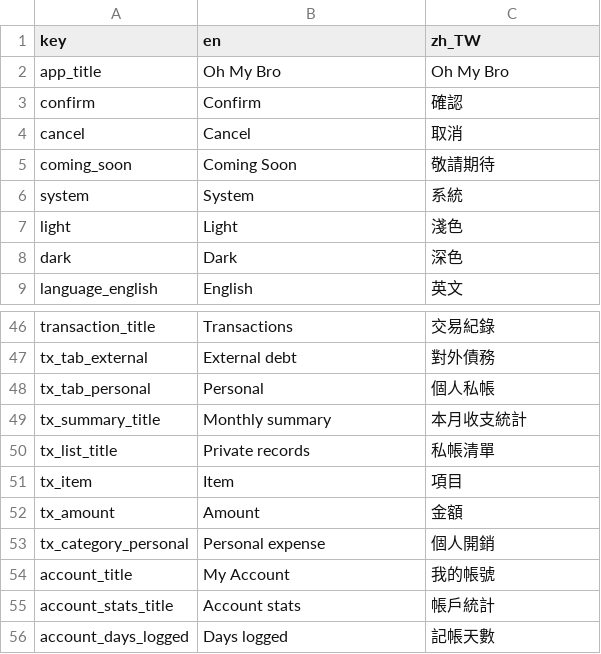
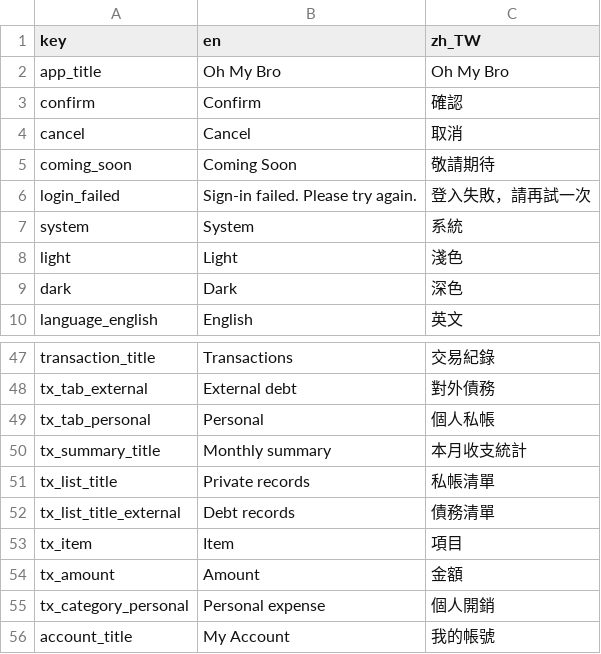
Before and after one commit to Dongyu-Tech/oh-my-bro-app, a CSV file: assets/translations/strings.csv, drawn as a sheet; only a part is shown, gaps mark what is left out; the shorter side is filled out with more unchanged rows; the diff names each change by its address in the sheet, - before the commit and + after, or states it on an @@ line.

```diff
--- a/assets/translations/strings.csv
+++ b/assets/translations/strings.csv
+row 6: login_failed | Sign-in failed. Please try again. | 登入失敗，請再試一次
+row 52: tx_list_title_external | Debt records | 債務清單
```
Also changed, not shown: 12 other files.
